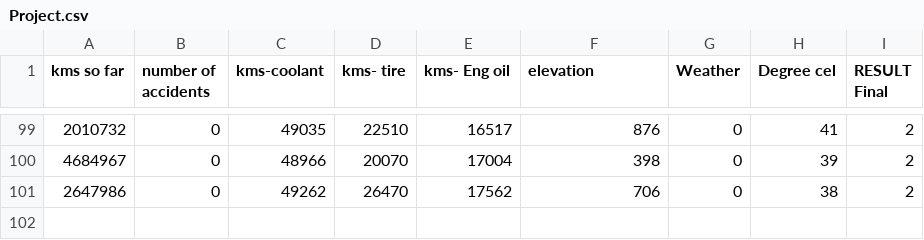
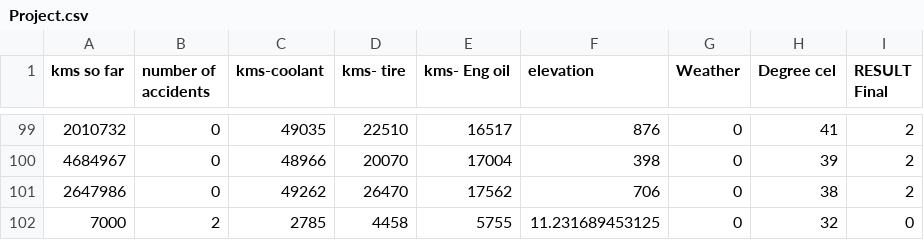
Before and after one commit to aniketvarade/vehicle-assistance-ml, a CSV file: python/Project.csv, drawn as a sheet; only a part is shown, gaps mark what is left out; the diff names each change by its address in the sheet, - before the commit and + after, or states it on an @@ line.

Commit message:
project csv ignore

```diff
--- a/python/Project.csv
+++ b/python/Project.csv
+row 102: 7000 | 2 | 2785 | 4458 | 5755 | 11.231689453125 | 0 | 32 | 0
```
